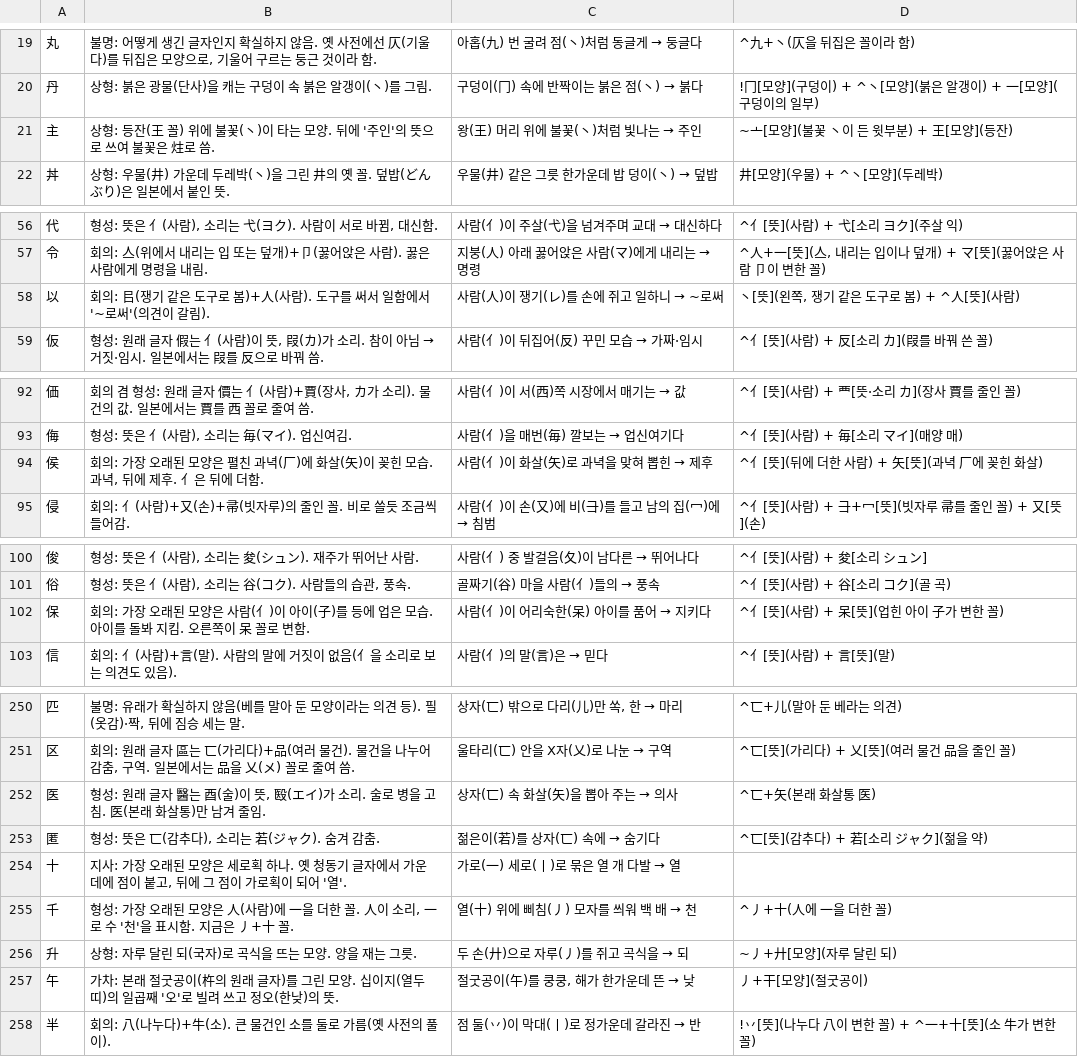
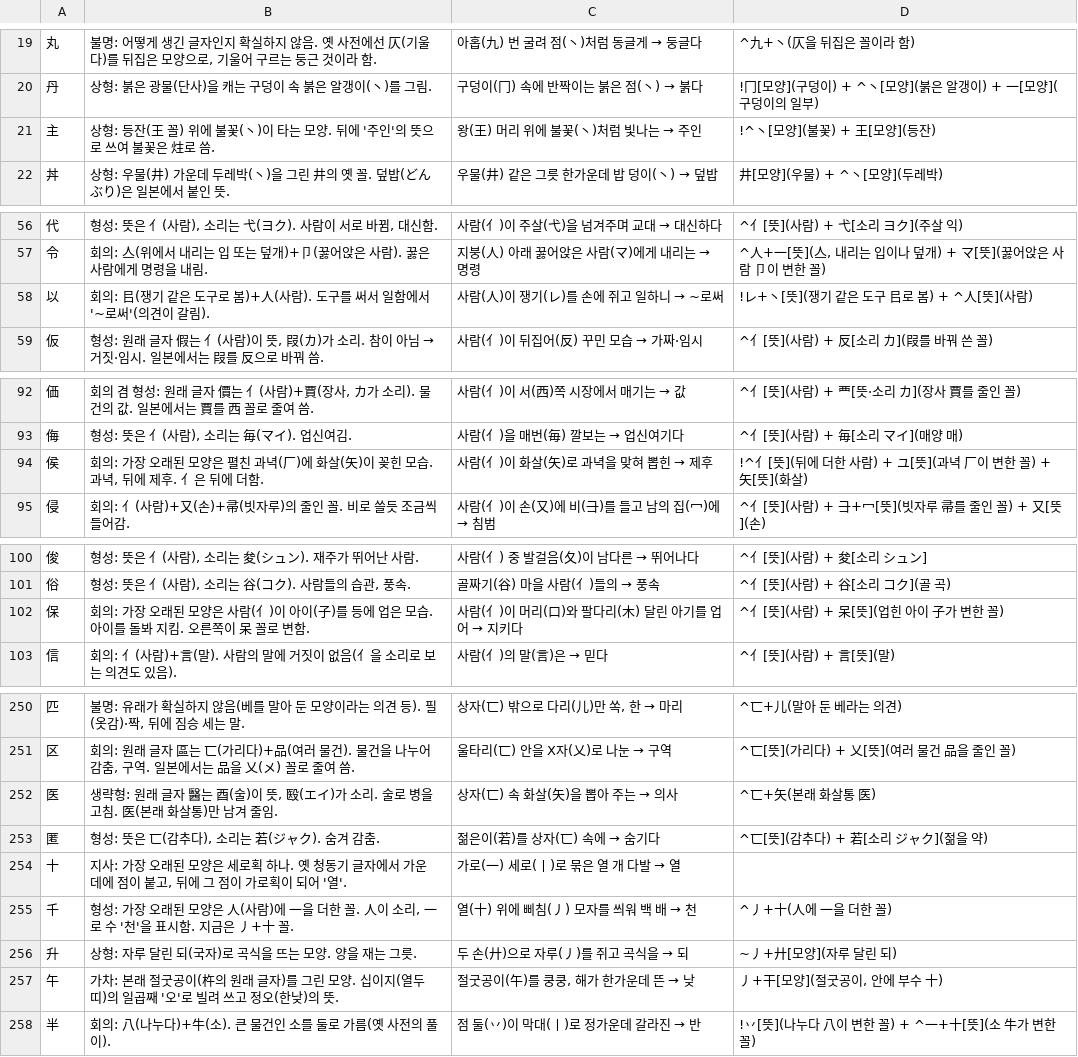
Before and after one commit to ggumtak/test, a TSV file: app/src/main/assets/origin.tsv, drawn as a sheet; only a part is shown, gaps mark what is left out; the diff covers the shown part only.

```diff
--- a/app/src/main/assets/origin.tsv
+++ b/app/src/main/assets/origin.tsv
@@ -20,3 +20,3 @@
 丹	상형: 붉은 광물(단사)을 캐는 구덩이 속 붉은 알갱이(丶)를 그림.	구덩이(冂) 속에 반짝이는 붉은 점(丶) → 붉다	!冂[모양](구덩이) + ^丶[모양](붉은 알갱이) + 一[모양](구덩이의 일부)
-主	상형: 등잔(王 꼴) 위에 불꽃(丶)이 타는 모양. 뒤에 '주인'의 뜻으로 쓰여 불꽃은 炷로 씀.	왕(王) 머리 위에 불꽃(丶)처럼 빛나는 → 주인	~亠[모양](불꽃 丶이 든 윗부분) + 王[모양](등잔)
+主	상형: 등잔(王 꼴) 위에 불꽃(丶)이 타는 모양. 뒤에 '주인'의 뜻으로 쓰여 불꽃은 炷로 씀.	왕(王) 머리 위에 불꽃(丶)처럼 빛나는 → 주인	!^丶[모양](불꽃) + 王[모양](등잔)
 丼	상형: 우물(井) 가운데 두레박(丶)을 그린 井의 옛 꼴. 덮밥(どんぶり)은 일본에서 붙인 뜻.	우물(井) 같은 그릇 한가운데 밥 덩이(丶) → 덮밥	井[모양](우물) + ^丶[모양](두레박)
@@ -57,3 +57,3 @@
 令	회의: 亼(위에서 내리는 입 또는 덮개)+卩(꿇어앉은 사람). 꿇은 사람에게 명령을 내림.	지붕(人) 아래 꿇어앉은 사람(マ)에게 내리는 → 명령	^人+一[뜻](亼, 내리는 입이나 덮개) + マ[뜻](꿇어앉은 사람 卩이 변한 꼴)
-以	회의: 㠯(쟁기 같은 도구로 봄)+人(사람). 도구를 써서 일함에서 '~로써'(의견이 갈림).	사람(人)이 쟁기(レ)를 손에 쥐고 일하니 → ~로써	丶[뜻](왼쪽, 쟁기 같은 도구로 봄) + ^人[뜻](사람)
+以	회의: 㠯(쟁기 같은 도구로 봄)+人(사람). 도구를 써서 일함에서 '~로써'(의견이 갈림).	사람(人)이 쟁기(レ)를 손에 쥐고 일하니 → ~로써	!レ+丶[뜻](쟁기 같은 도구 㠯로 봄) + ^人[뜻](사람)
 仮	형성: 원래 글자 假는 亻(사람)이 뜻, 叚(カ)가 소리. 참이 아님 → 거짓·임시. 일본에서는 叚를 反으로 바꿔 씀.	사람(亻)이 뒤집어(反) 꾸민 모습 → 가짜·임시	^亻[뜻](사람) + 反[소리 カ](叚를 바꿔 쓴 꼴)
@@ -93,3 +93,3 @@
 侮	형성: 뜻은 亻(사람), 소리는 毎(マイ). 업신여김.	사람(亻)을 매번(毎) 깔보는 → 업신여기다	^亻[뜻](사람) + 毎[소리 マイ](매양 매)
-侯	회의: 가장 오래된 모양은 펼친 과녁(厂)에 화살(矢)이 꽂힌 모습. 과녁, 뒤에 제후. 亻은 뒤에 더함.	사람(亻)이 화살(矢)로 과녁을 맞혀 뽑힌 → 제후	^亻[뜻](뒤에 더한 사람) + 矢[뜻](과녁 厂에 꽂힌 화살)
+侯	회의: 가장 오래된 모양은 펼친 과녁(厂)에 화살(矢)이 꽂힌 모습. 과녁, 뒤에 제후. 亻은 뒤에 더함.	사람(亻)이 화살(矢)로 과녁을 맞혀 뽑힌 → 제후	!^亻[뜻](뒤에 더한 사람) + ユ[뜻](과녁 厂이 변한 꼴) + 矢[뜻](화살)
 侵	회의: 亻(사람)+又(손)+帚(빗자루)의 줄인 꼴. 비로 쓸듯 조금씩 들어감.	사람(亻)이 손(又)에 비(⺕)를 들고 남의 집(冖)에 → 침범	^亻[뜻](사람) + ⺕+冖[뜻](빗자루 帚를 줄인 꼴) + 又[뜻](손)
@@ -101,3 +101,3 @@
 俗	형성: 뜻은 亻(사람), 소리는 谷(コク). 사람들의 습관, 풍속.	골짜기(谷) 마을 사람(亻)들의 → 풍속	^亻[뜻](사람) + 谷[소리 コク](골 곡)
-保	회의: 가장 오래된 모양은 사람(亻)이 아이(子)를 등에 업은 모습. 아이를 돌봐 지킴. 오른쪽이 呆 꼴로 변함.	사람(亻)이 어리숙한(呆) 아이를 품어 → 지키다	^亻[뜻](사람) + 呆[뜻](업힌 아이 子가 변한 꼴)
+保	회의: 가장 오래된 모양은 사람(亻)이 아이(子)를 등에 업은 모습. 아이를 돌봐 지킴. 오른쪽이 呆 꼴로 변함.	사람(亻)이 머리(口)와 팔다리(木) 달린 아기를 업어 → 지키다	^亻[뜻](사람) + 呆[뜻](업힌 아이 子가 변한 꼴)
 信	회의: 亻(사람)+言(말). 사람의 말에 거짓이 없음(亻을 소리로 보는 의견도 있음).	사람(亻)의 말(言)은 → 믿다	^亻[뜻](사람) + 言[뜻](말)
@@ -251,3 +251,3 @@
 区	회의: 원래 글자 區는 匸(가리다)+品(여러 물건). 물건을 나누어 감춤, 구역. 일본에서는 品을 乂(メ) 꼴로 줄여 씀.	울타리(匸) 안을 X자(乂)로 나눈 → 구역	^匸[뜻](가리다) + 乂[뜻](여러 물건 品을 줄인 꼴)
-医	형성: 원래 글자 醫는 酉(술)이 뜻, 殹(エイ)가 소리. 술로 병을 고침. 医(본래 화살통)만 남겨 줄임.	상자(匸) 속 화살(矢)을 뽑아 주는 → 의사	^匸+矢(본래 화살통 医)
+医	생략형: 원래 글자 醫는 酉(술)이 뜻, 殹(エイ)가 소리. 술로 병을 고침. 医(본래 화살통)만 남겨 줄임.	상자(匸) 속 화살(矢)을 뽑아 주는 → 의사	^匸+矢(본래 화살통 医)
 匿	형성: 뜻은 匸(감추다), 소리는 若(ジャク). 숨겨 감춤.	젊은이(若)를 상자(匸) 속에 → 숨기다	^匸[뜻](감추다) + 若[소리 ジャク](젊을 약)
@@ -256,3 +256,3 @@
 升	상형: 자루 달린 되(국자)로 곡식을 뜨는 모양. 양을 재는 그릇.	두 손(廾)으로 자루(丿)를 쥐고 곡식을 → 되	~丿+廾[모양](자루 달린 되)
-午	가차: 본래 절굿공이(杵의 원래 글자)를 그린 모양. 십이지(열두 띠)의 일곱째 '오'로 빌려 쓰고 정오(한낮)의 뜻.	절굿공이(午)를 쿵쿵, 해가 한가운데 뜬 → 낮	丿+干[모양](절굿공이)
+午	가차: 본래 절굿공이(杵의 원래 글자)를 그린 모양. 십이지(열두 띠)의 일곱째 '오'로 빌려 쓰고 정오(한낮)의 뜻.	절굿공이(午)를 쿵쿵, 해가 한가운데 뜬 → 낮	丿+干[모양](절굿공이, 안에 부수 十)
 半	회의: 八(나누다)+牛(소). 큰 물건인 소를 둘로 가름(옛 사전의 풀이).	점 둘(丷)이 막대(丨)로 정가운데 갈라진 → 반	!丷[뜻](나누다 八이 변한 꼴) + ^一+十[뜻](소 牛가 변한 꼴)
```
Also changed, not shown: 30 edited cells elsewhere in this file, tools/stroke_tags.tsv, 5 other files.
